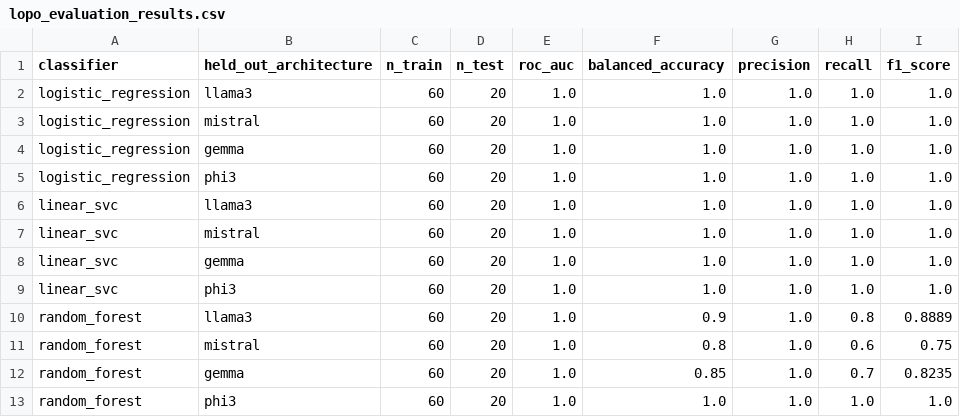
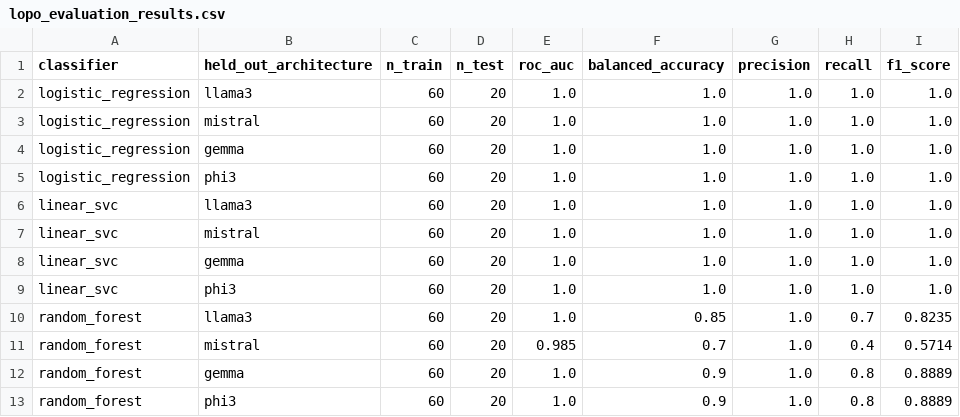
Before and after one commit to Piy26ush/CALB-Shield, a CSV file: implementation/results/lopo_evaluation_results.csv, drawn as a sheet.

Commit message:
feat(rq1): execute physical cross-architecture transfer and anchor LOPO on real Mistral-7B fingerprint

```diff
--- a/implementation/results/lopo_evaluation_results.csv
+++ b/implementation/results/lopo_evaluation_results.csv
@@ -9,5 +9,5 @@ linear_svc,gemma,60,20,1.0,1.0,1.0,1.0,1.0
 linear_svc,phi3,60,20,1.0,1.0,1.0,1.0,1.0
-random_forest,llama3,60,20,1.0,0.9,1.0,0.8,0.8889
-random_forest,mistral,60,20,1.0,0.8,1.0,0.6,0.75
-random_forest,gemma,60,20,1.0,0.85,1.0,0.7,0.8235
-random_forest,phi3,60,20,1.0,1.0,1.0,1.0,1.0
+random_forest,llama3,60,20,1.0,0.85,1.0,0.7,0.8235
+random_forest,mistral,60,20,0.985,0.7,1.0,0.4,0.5714
+random_forest,gemma,60,20,1.0,0.9,1.0,0.8,0.8889
+random_forest,phi3,60,20,1.0,0.9,1.0,0.8,0.8889
```
Also changed, not shown: 5 other files.
